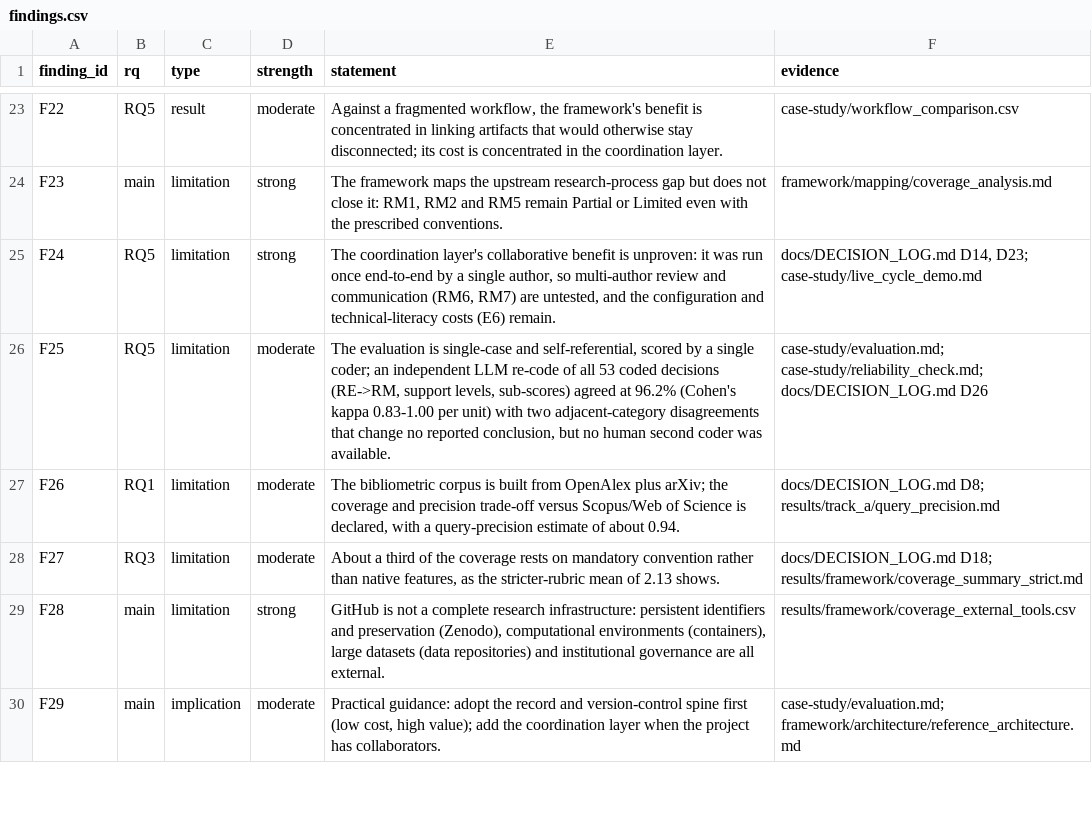
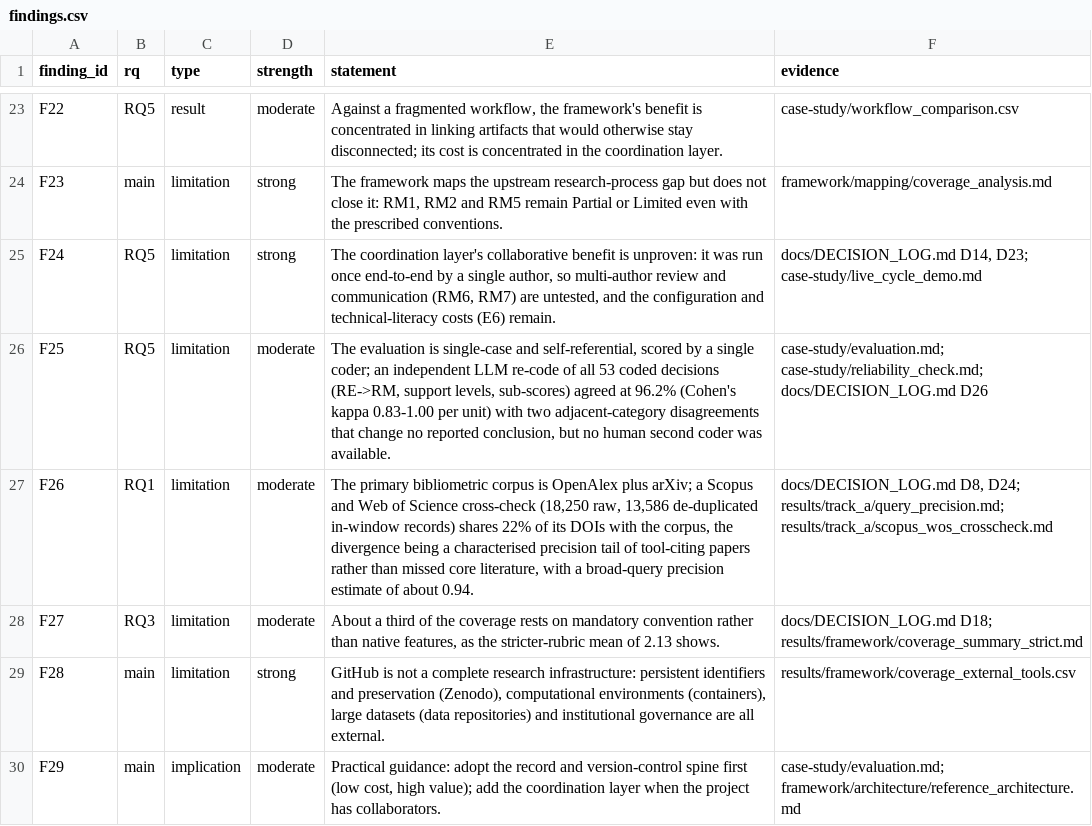
Before and after one commit to telmomm/github-research-infrastructure-study, a CSV file: analysis/findings.csv, drawn as a sheet; only a part is shown, gaps mark what is left out.

Commit message:
Finalise manuscript for submission: DOIs, reconciled figures, expansion, references, cover letter (refs #5 #6 #7 #9)

```diff
--- a/analysis/findings.csv
+++ b/analysis/findings.csv
@@ -26,3 +26,3 @@ F24,RQ5,limitation,strong,"The coordination layer's collaborative benefit is unp
 F25,RQ5,limitation,moderate,"The evaluation is single-case and self-referential, scored by a single coder; an independent LLM re-code of all 53 coded decisions (RE->RM, support levels, sub-scores) agreed at 96.2% (Cohen's kappa 0.83-1.00 per unit) with two adjacent-category disagreements that change no reported conclusion, but no human second coder was available.","case-study/evaluation.md; case-study/reliability_check.md; docs/DECISION_LOG.md D26"
-F26,RQ1,limitation,moderate,"The bibliometric corpus is built from OpenAlex plus arXiv; the coverage and precision trade-off versus Scopus/Web of Science is declared, with a query-precision estimate of about 0.94.","docs/DECISION_LOG.md D8; results/track_a/query_precision.md"
+F26,RQ1,limitation,moderate,"The primary bibliometric corpus is OpenAlex plus arXiv; a Scopus and Web of Science cross-check (18,250 raw, 13,586 de-duplicated in-window records) shares 22% of its DOIs with the corpus, the divergence being a characterised precision tail of tool-citing papers rather than missed core literature, with a broad-query precision estimate of about 0.94.","docs/DECISION_LOG.md D8, D24; results/track_a/query_precision.md; results/track_a/scopus_wos_crosscheck.md"
 F27,RQ3,limitation,moderate,"About a third of the coverage rests on mandatory convention rather than native features, as the stricter-rubric mean of 2.13 shows.","docs/DECISION_LOG.md D18; results/framework/coverage_summary_strict.md"
```
Also changed, not shown: results/framework/synthesis_index.csv, 7 other files.
